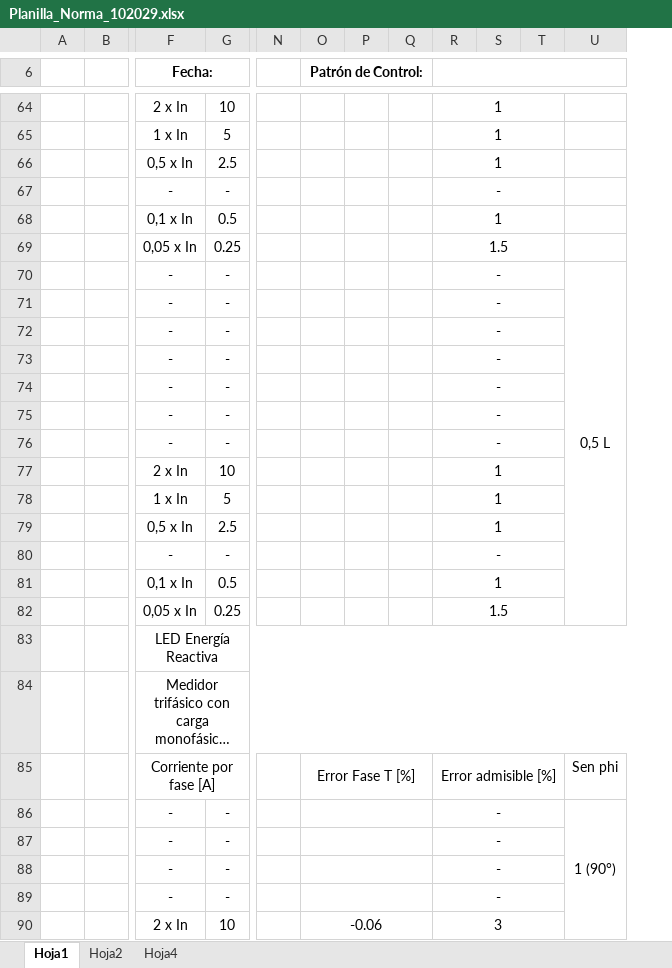
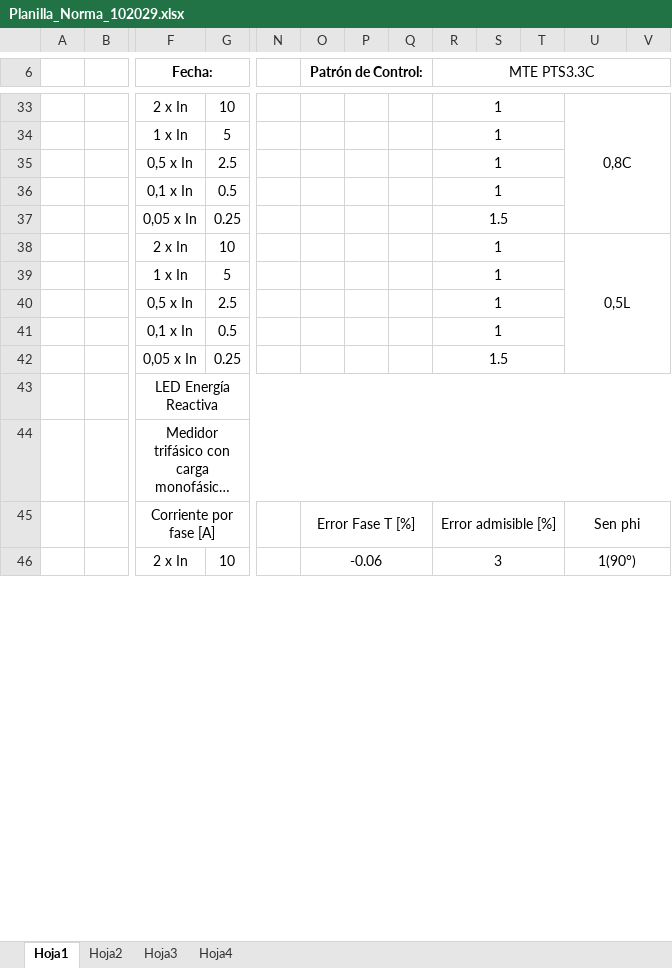
Before and after one commit to Coconaut95/COMPort_Excel, an Excel workbook: resultados/Planilla_Norma_102029.xlsx, sheet Hoja1, drawn as a sheet; only a part is shown, gaps mark what is left out; long unchanged cells end in …; values as stored, in another font and other column widths than the file's, no borders; charts and pictures and conditional formats not drawn; removed rows and columns are numbered as before the commit, all else as after; rows hold the shown columns only; the diff covers the shown part only; the diff names each change by its address in the sheet, - before the commit and + after, or states it on an @@ line.

```diff
--- a/resultados/Planilla_Norma_102029.xlsx (sheet Hoja1)
+++ b/resultados/Planilla_Norma_102029.xlsx (sheet Hoja1)
@@ sheet tab unhidden: Hoja3 @@
-column P, empty
+column P, empty
+column V, empty
-R6: (empty)
+R6: MTE PTS3.3C
-U33: (empty)
+U33: 0,8C
+U33:V37 merged
-row 67:  |  | - | - |  |  |  |  | -
-row 70:  |  | - | - |  |  |  |  | - |  |  | 0,5 L
-row 71:  |  | - | - |  |  |  |  | -
-row 72:  |  | - | - |  |  |  |  | -
-row 73:  |  | - | - |  |  |  |  | -
-row 74:  |  | - | - |  |  |  |  | -
-row 75:  |  | - | - |  |  |  |  | -
-row 76:  |  | - | - |  |  |  |  | -
-U38: (empty)
+U38: 0,5L
+U38:V42 merged
-row 80:  |  | - | - |  |  |  |  | -
+U45:V45 merged
-row 86:  |  | - | - |  |  |  |  | - |  |  | 1 (90°)
-row 87:  |  | - | - |  |  |  |  | -
-row 88:  |  | - | - |  |  |  |  | -
-row 89:  |  | - | - |  |  |  |  | -
-U46: (empty)
+U46: 1(90°)
+U46:V50 merged
```
Also changed, not shown: 52 removed rows, 10 edited cells and merged cells elsewhere in this sheet, charts or pictures, 1 other file.
